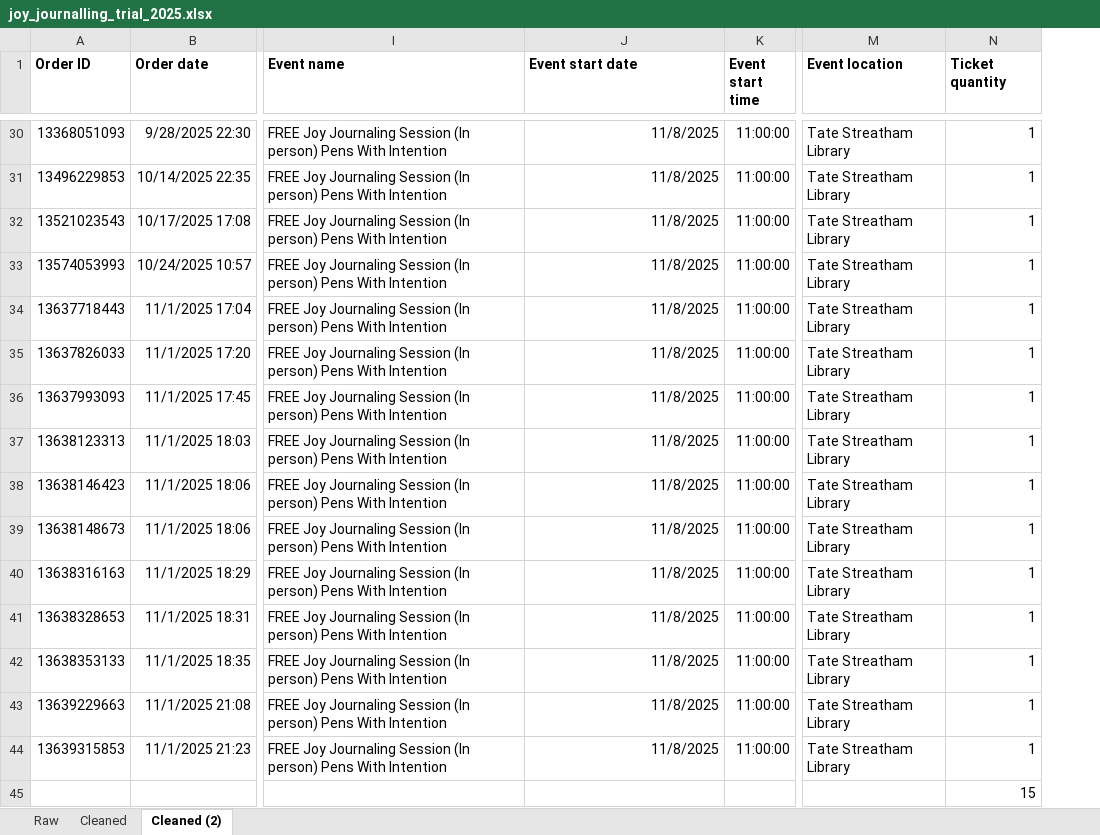
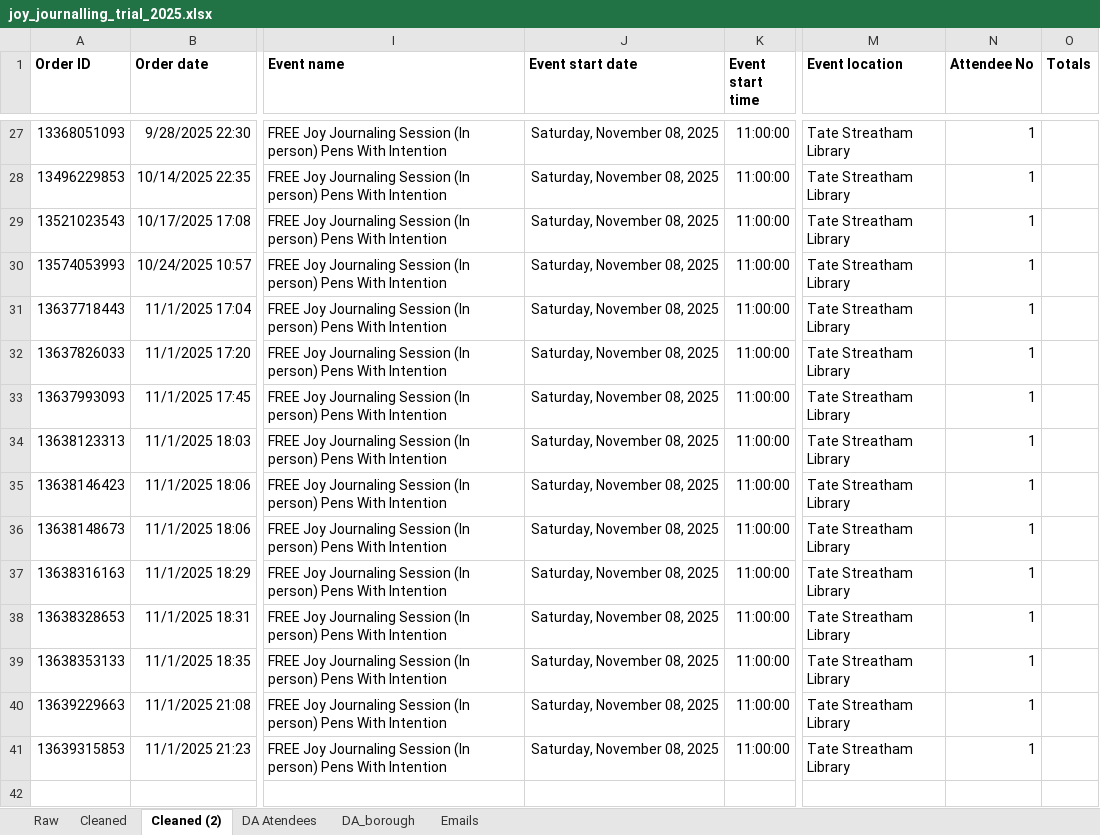
Before and after one commit to NayaAntonio/pens-with-intentions, an Excel workbook: joy_journalling_trial_2025.xlsx, sheet Cleaned (2), drawn as a sheet; only a part is shown, gaps mark what is left out; values as stored, in another font and other column widths than the file's, no borders; removed rows and columns are numbered as before the commit, all else as after; rows hold the shown columns only; the diff covers the shown part only; the diff names each change by its address in the sheet, - before the commit and + after, or states it on an @@ line.

```diff
--- a/joy_journalling_trial_2025.xlsx (sheet Cleaned (2))
+++ b/joy_journalling_trial_2025.xlsx (sheet Cleaned (2))
+sheet tab: DA Atendees
+sheet tab: DA_borough
+sheet tab: Emails
+column O (Totals), empty
-N1: Ticket quantity
+N1: Attendee No
-J27:J41 (Event start date): 11/8/2025
+J27:J41 (Event start date): Saturday, November 08, 2025
-row 45:  |  |  |  |  |  | 15
```
Also changed, not shown: 3 removed rows and 25 edited cells elsewhere in this sheet, charts or pictures.
